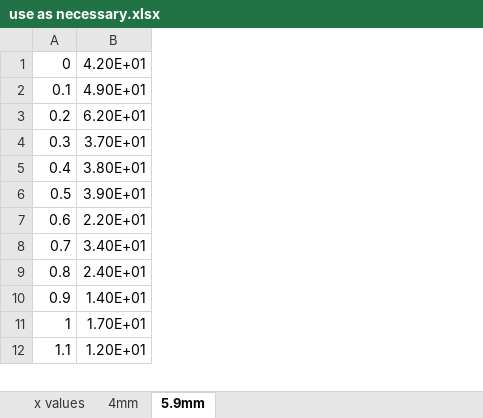
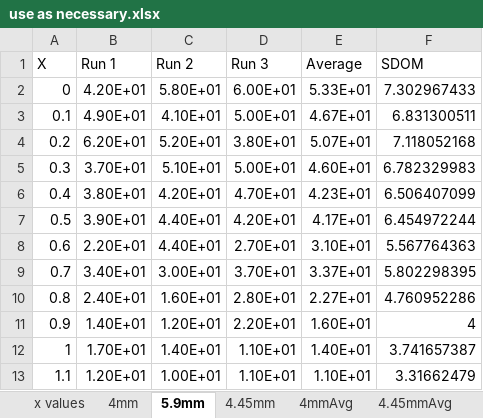
Before and after one commit to e5mulder/PhotonInterferenceLab, an Excel workbook: Set-up and Optimization/use as necessary.xlsx, sheet 5.9mm, drawn as a sheet; only a part is shown; values as stored, in another font and other column widths than the file's, no borders; addresses are those after the commit; the diff covers the shown part only; the diff names each change by its address in the sheet, - before the commit and + after, or states it on an @@ line.

```diff
--- a/Set-up and Optimization/use as necessary.xlsx (sheet 5.9mm)
+++ b/Set-up and Optimization/use as necessary.xlsx (sheet 5.9mm)
+sheet tab: 4.45mm
+sheet tab: 4mmAvg
+sheet tab: 4.45mmAvg
+column C, rows 2-13: 5.80E+01 | 4.10E+01 | 5.20E+01 | 5.10E+01 | 4.20E+01 | 4.40E+01 | 4.40E+01 | 3.00E+01 | 1.60E+01 | 1.20E+01 | 1.40E+01 | 1.00E+01
+column D, rows 2-13: 6.00E+01 | 5.00E+01 | 3.80E+01 | 5.00E+01 | 4.70E+01 | 4.20E+01 | 2.70E+01 | 3.70E+01 | 2.80E+01 | 2.20E+01 | 1.10E+01 | 1.10E+01
+column E, rows 2-13: 5.33E+01 | 4.67E+01 | 5.07E+01 | 4.60E+01 | 4.23E+01 | 4.17E+01 | 3.10E+01 | 3.37E+01 | 2.27E+01 | 1.60E+01 | 1.40E+01 | 1.10E+01
+column F, rows 2-13: 7.302967433 | 6.831300511 | 7.118052168 | 6.782329983 | 6.506407099 | 6.454972244 | 5.567764363 | 5.802298395 | 4.760952286 | 4 | 3.741657387 | 3.31662479
+row 1: X | Run 1 | Run 2 | Run 3 | Average | SDOM
```
Also changed, not shown: 162 removed rows elsewhere in this sheet, sheet 4mm, other sheet tabs, 9 other files.
